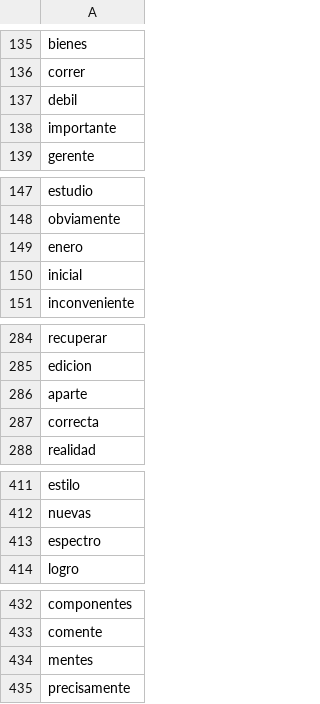
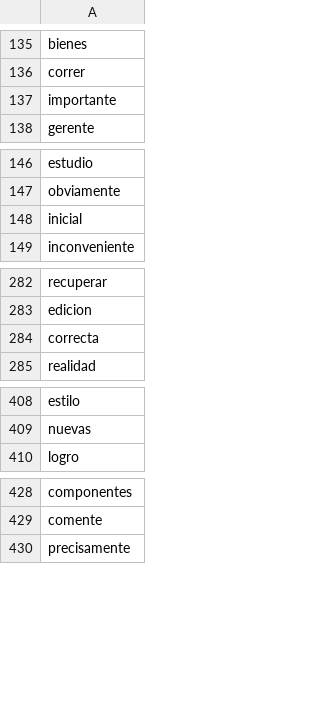
Before and after one commit to datascienceabps/Customer_value_Ecopetrol, a TSV file: Sep20_Oct20_Nov20_Dic20_Ene21/Abast/_tensor_accionista_00_metadata.tsv, drawn as a sheet; only a part is shown, gaps mark what is left out; the diff covers the shown part only.

```diff
--- a/Sep20_Oct20_Nov20_Dic20_Ene21/Abast/_tensor_accionista_00_metadata.tsv
+++ b/Sep20_Oct20_Nov20_Dic20_Ene21/Abast/_tensor_accionista_00_metadata.tsv
@@ -136,3 +136,2 @@ bienes
 correr
-debil
 importante
@@ -148,3 +147,2 @@ estudio
 obviamente
-enero
 inicial
@@ -285,3 +283,2 @@ recuperar
 edicion
-aparte
 correcta
@@ -412,3 +409,2 @@ estilo
 nuevas
-espectro
 logro
@@ -433,3 +429,2 @@ componentes
 comente
-mentes
 precisamente
```
Also changed, not shown: 3 removed rows elsewhere in this file, Sep20_Oct20_Nov20_Dic20_Ene21/Abast/_tensor_accionista_00_tensor.tsv, 8 other files.
